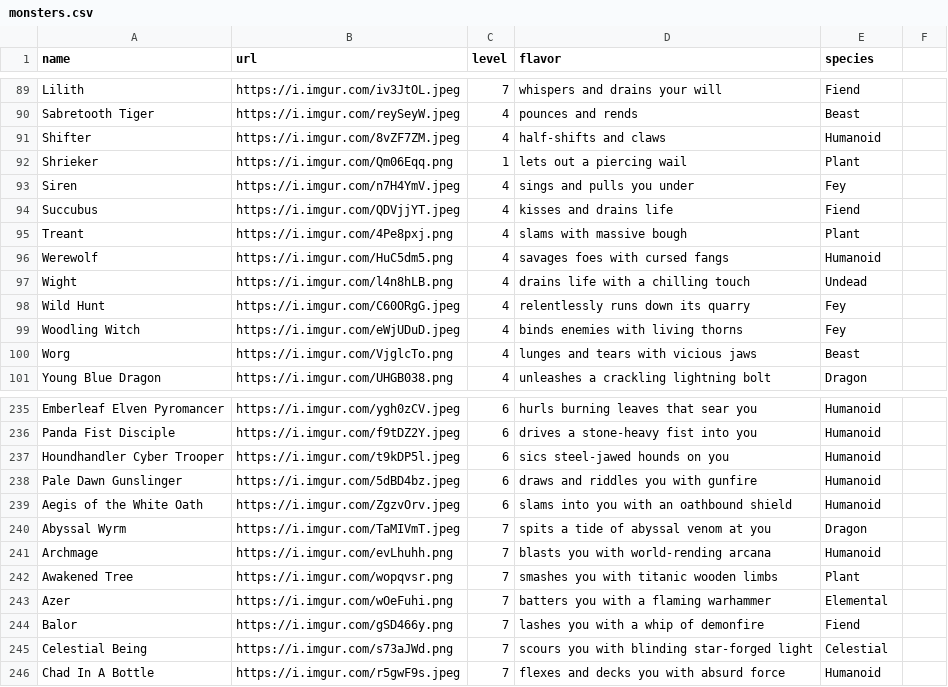
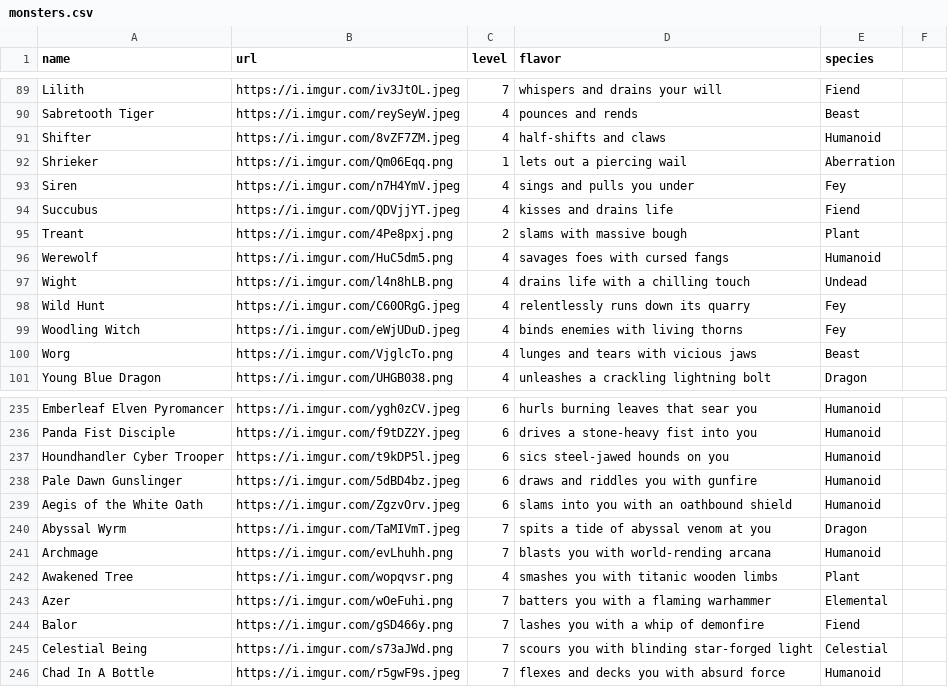
Before and after one commit to davidgao93/Idleology, a CSV file: assets/monsters.csv, drawn as a sheet; only a part is shown, gaps mark what is left out.

```diff
--- a/assets/monsters.csv
+++ b/assets/monsters.csv
@@ -91,6 +91,6 @@ Sabretooth Tiger,https://i.imgur.com/reySeyW.jpeg,4,pounces and rends,Beast,
 Shifter,https://i.imgur.com/8vZF7ZM.jpeg,4,half-shifts and claws,Humanoid,
-Shrieker,https://i.imgur.com/Qm06Eqq.png,1,lets out a piercing wail,Plant,
+Shrieker,https://i.imgur.com/Qm06Eqq.png,1,lets out a piercing wail,Aberration,
 Siren,https://i.imgur.com/n7H4YmV.jpeg,4,sings and pulls you under,Fey,
 Succubus,https://i.imgur.com/QDVjjYT.jpeg,4,kisses and drains life,Fiend,
-Treant,https://i.imgur.com/4Pe8pxj.png,4,slams with massive bough,Plant,
+Treant,https://i.imgur.com/4Pe8pxj.png,2,slams with massive bough,Plant,
 Werewolf,https://i.imgur.com/HuC5dm5.png,4,savages foes with cursed fangs,Humanoid,
@@ -241,3 +241,3 @@ Abyssal Wyrm,https://i.imgur.com/TaMIVmT.jpeg,7,spits a tide of abyssal venom at
 Archmage,https://i.imgur.com/evLhuhh.png,7,blasts you with world-rending arcana,Humanoid,
-Awakened Tree,https://i.imgur.com/wopqvsr.png,7,smashes you with titanic wooden limbs,Plant,
+Awakened Tree,https://i.imgur.com/wopqvsr.png,4,smashes you with titanic wooden limbs,Plant,
 Azer,https://i.imgur.com/wOeFuhi.png,7,batters you with a flaming warhammer,Elemental,
```
Also changed, not shown: 19 other files.
